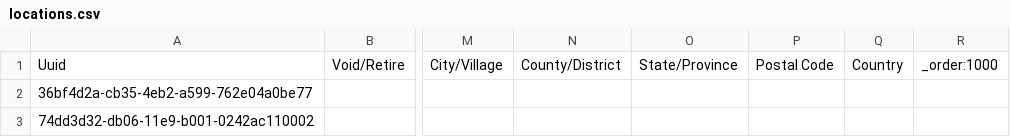
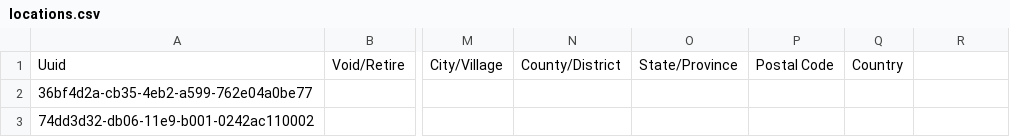
Before and after one commit to globalhealthcoalition/openmrs-config-ghc, a CSV file: configuration/locations/locations.csv, drawn as a sheet; only a part is shown, gaps mark what is left out; the diff names each change by its address in the sheet, - before the commit and + after, or states it on an @@ line.

```diff
--- a/configuration/locations/locations.csv
+++ b/configuration/locations/locations.csv
-R1: _order:1000
+R1: (empty)
```
Also changed, not shown: configuration/idgen/identifier_sources.csv, configuration/orderfrequencies/orderfreqs.csv.
